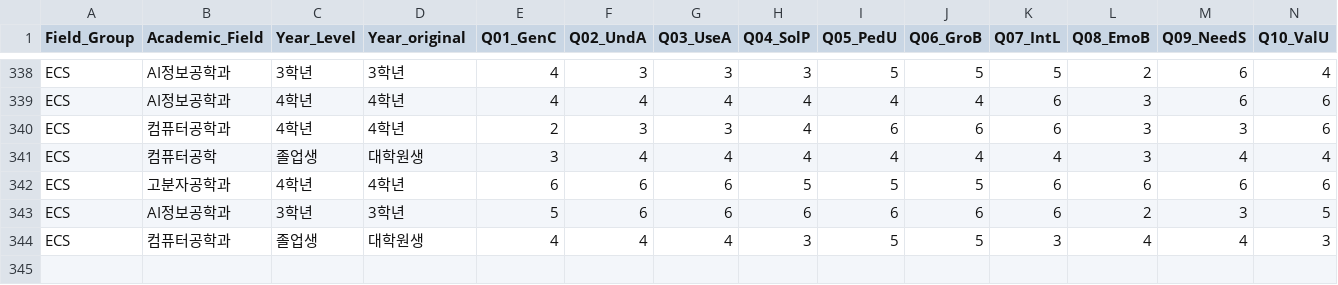
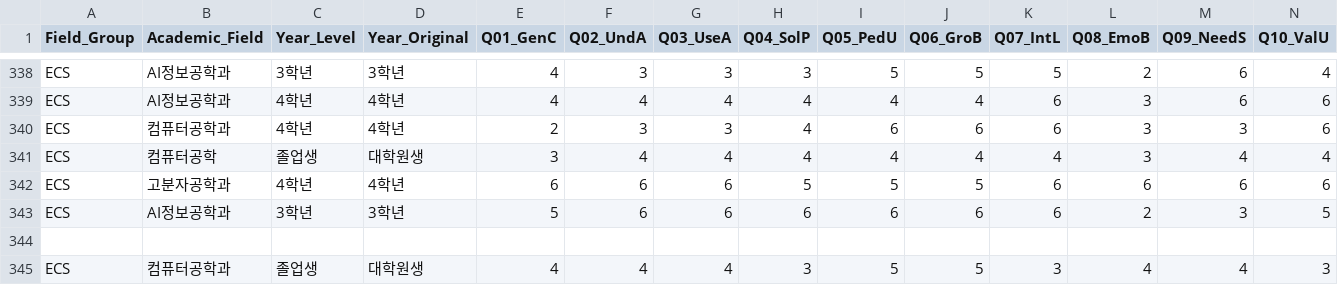
Before and after one commit to MK316/camp26, a CSV file: data/datatotalQ12_01206PM2.csv, drawn as a sheet; only a part is shown, gaps mark what is left out; rows hold the shown columns only; the diff names each change by its address in the sheet, - before the commit and + after, or states it on an @@ line.

Commit message:
Update datatotalQ12_01206PM2.csv

```diff
--- a/data/datatotalQ12_01206PM2.csv
+++ b/data/datatotalQ12_01206PM2.csv
-D1: Year_original
+D1: Year_Original
+row 344: (empty)
```
